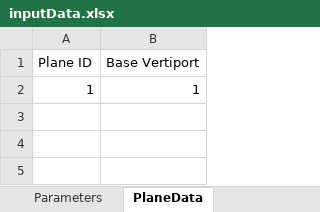
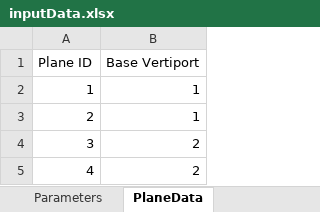
Before and after one commit to JonasHansenDTU/Master-Thesis-eVTOL, an Excel workbook: Heuristic/inputData.xlsx, sheet PlaneData, drawn as a sheet; values as stored, in another font and other column widths than the file's, no borders; the diff names each change by its address in the sheet, - before the commit and + after, or states it on an @@ line.

```diff
--- a/Heuristic/inputData.xlsx (sheet PlaneData)
+++ b/Heuristic/inputData.xlsx (sheet PlaneData)
+row 3: 2 | 1
+row 4: 3 | 2
+row 5: 4 | 2
```
Also changed, not shown: sheet Infrastructure, sheet Parameters, other sheet tabs, HanSong_Model/inputData.xlsx, 1 other file.
